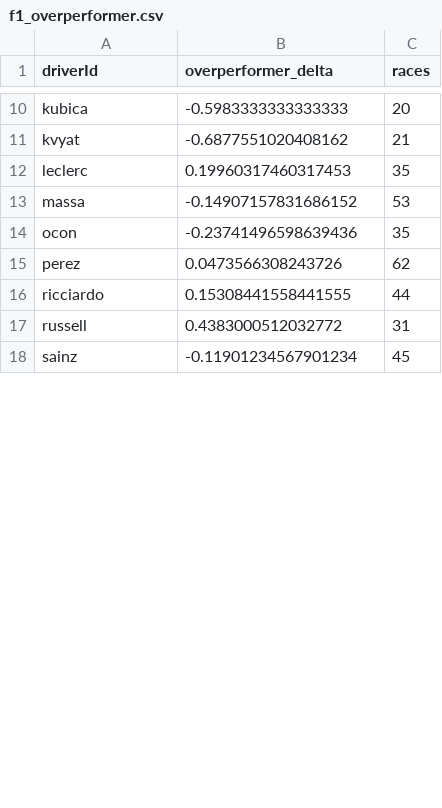
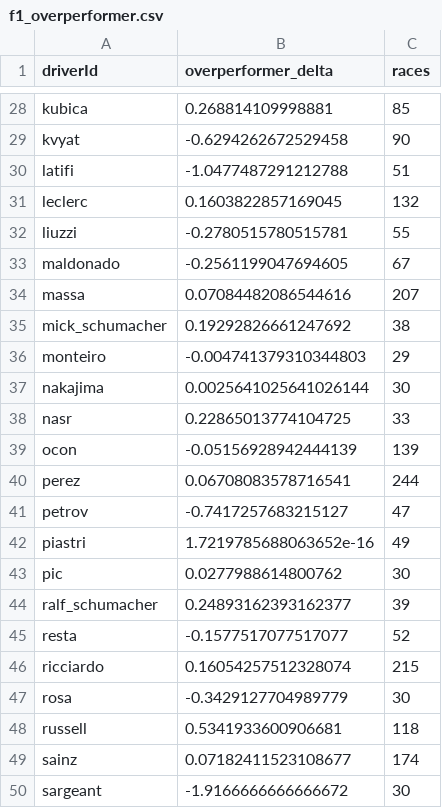
Before and after one commit to costa911/f1-analysis, a CSV file: f1_overperformer.csv, drawn as a sheet; only a part is shown, gaps mark what is left out; addresses are those after the commit; the diff covers the shown part only; the diff names each change by its address in the sheet, - before the commit and + after, or states it on an @@ line.

```diff
--- a/f1_overperformer.csv
+++ b/f1_overperformer.csv
-B28 (overperformer_delta): -0.5983333333333333
+B28 (overperformer_delta): 0.268814109998881
-C28 (races): 20
+C28 (races): 85
-B29 (overperformer_delta): -0.6877551020408162
+B29 (overperformer_delta): -0.6294262672529458
-C29 (races): 21
+C29 (races): 90
+row 30: latifi | -1.0477487291212788 | 51
-B31 (overperformer_delta): 0.19960317460317453
+B31 (overperformer_delta): 0.1603822857169045
-C31 (races): 35
+C31 (races): 132
+row 32: liuzzi | -0.2780515780515781 | 55
+row 33: maldonado | -0.2561199047694605 | 67
-B34 (overperformer_delta): -0.14907157831686152
+B34 (overperformer_delta): 0.07084482086544616
-C34 (races): 53
+C34 (races): 207
+row 35: mick_schumacher | 0.19292826661247692 | 38
+row 36: monteiro | -0.004741379310344803 | 29
+row 37: nakajima | 0.0025641025641026144 | 30
+row 38: nasr | 0.22865013774104725 | 33
-B39 (overperformer_delta): -0.23741496598639436
+B39 (overperformer_delta): -0.05156928942444139
-C39 (races): 35
+C39 (races): 139
-B40 (overperformer_delta): 0.0473566308243726
+B40 (overperformer_delta): 0.06708083578716541
-C40 (races): 62
+C40 (races): 244
+row 41: petrov | -0.7417257683215127 | 47
+row 42: piastri | 1.7219785688063652e-16 | 49
+row 43: pic | 0.0277988614800762 | 30
+row 44: ralf_schumacher | 0.24893162393162377 | 39
+row 45: resta | -0.1577517077517077 | 52
-B46 (overperformer_delta): 0.15308441558441555
+B46 (overperformer_delta): 0.16054257512328074
-C46 (races): 44
+C46 (races): 215
+row 47: rosa | -0.3429127704989779 | 30
-B48 (overperformer_delta): 0.4383000512032772
+B48 (overperformer_delta): 0.5341933600906681
-C48 (races): 31
+C48 (races): 118
-B49 (overperformer_delta): -0.11901234567901234
+B49 (overperformer_delta): 0.07182411523108677
-C49 (races): 45
+C49 (races): 174
+row 50: sargeant | -1.9166666666666672 | 30
```
Also changed, not shown: 25 added rows and 24 edited cells elsewhere in this file, f1_composite_final.csv, f1_podium_stats.csv, 13 other files.
